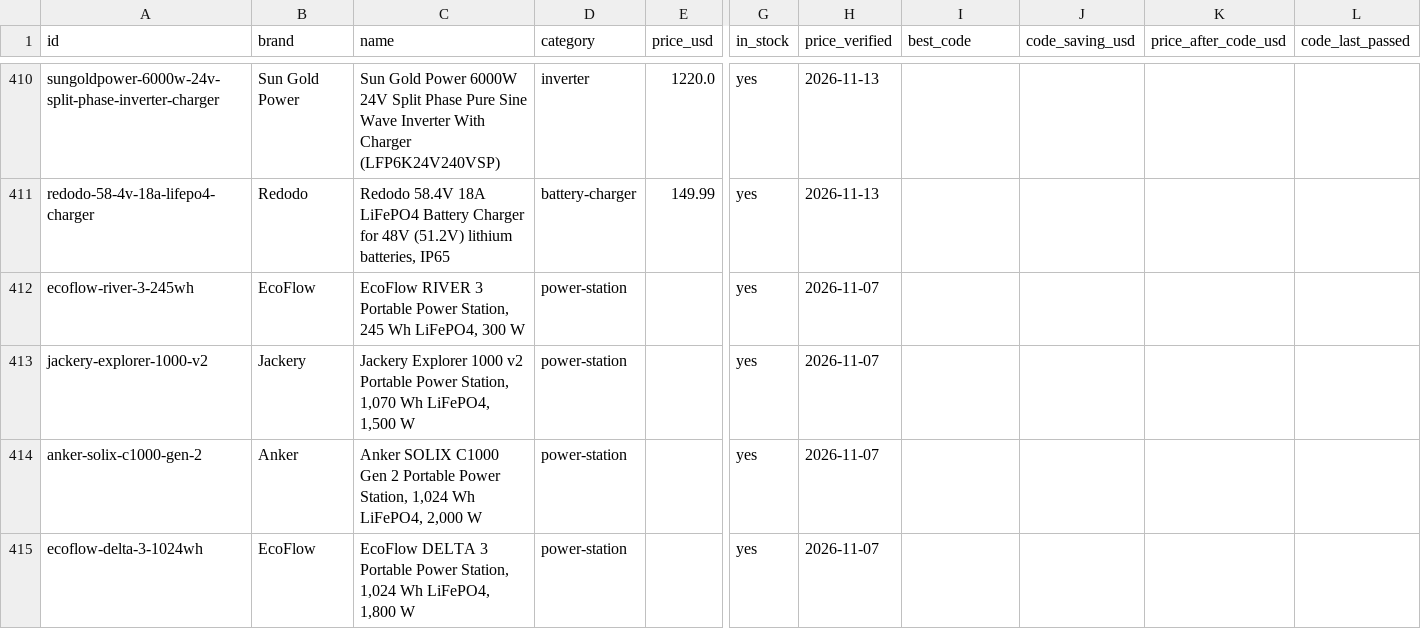
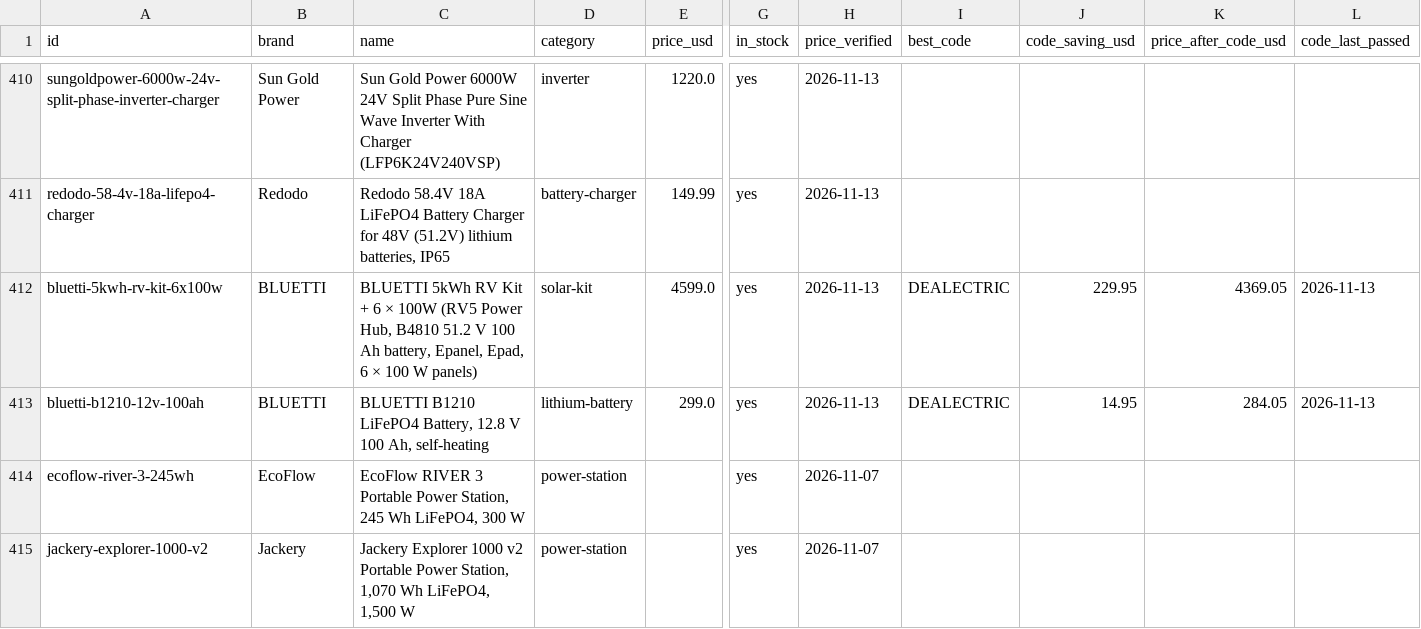
Before and after one commit to barryyao1017-hub/dealectric, a CSV file: docs/dealectric-products.csv, drawn as a sheet; only a part is shown, gaps mark what is left out; the shorter side is filled out with more unchanged rows; rows hold the shown columns only; the diff names each change by its address in the sheet, - before the commit and + after, or states it on an @@ line.

```diff
--- a/docs/dealectric-products.csv
+++ b/docs/dealectric-products.csv
+row 412: bluetti-5kwh-rv-kit-6x100w | BLUETTI | BLUETTI 5kWh RV Kit + 6 × 100W (RV5 Power Hub, B4810 51.2 V 100 Ah battery, Epanel, Epad, 6 × 100 W panels) | solar-kit | 4599.0 | yes | 2026-11-13 | DEALECTRIC | 229.95 | 4369.05 | 2026-11-13
+row 413: bluetti-b1210-12v-100ah | BLUETTI | BLUETTI B1210 LiFePO4 Battery, 12.8 V 100 Ah, self-heating | lithium-battery | 299.0 | yes | 2026-11-13 | DEALECTRIC | 14.95 | 284.05 | 2026-11-13
```
Also changed, not shown: 42 other files.
